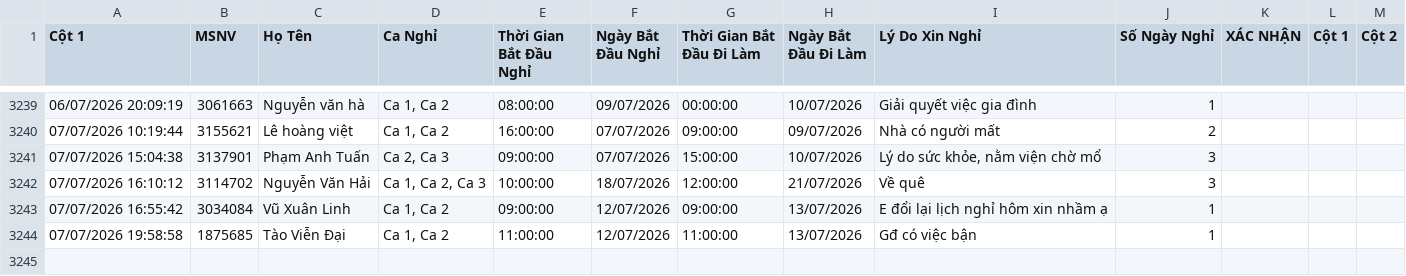
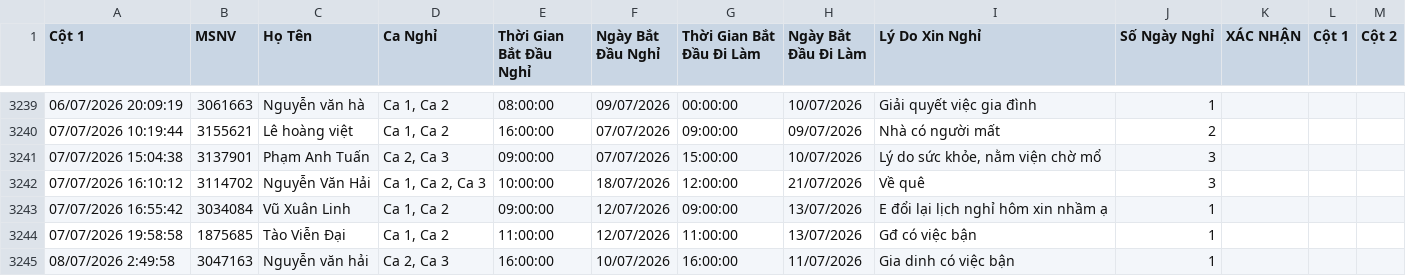
Before and after one commit to thai173042763-droid/lichnghi, a CSV file: data.csv, drawn as a sheet; only a part is shown, gaps mark what is left out; the diff names each change by its address in the sheet, - before the commit and + after, or states it on an @@ line.

```diff
--- a/data.csv
+++ b/data.csv
+row 3245: 08/07/2026 2:49:58 | 3047163 | Nguyễn văn hải | Ca 2, Ca 3 | 16:00:00 | 10/07/2026 | 16:00:00 | 11/07/2026 | Gia dinh có việc bận | 1
```
Also changed, not shown: 1 other file.
